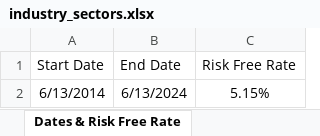
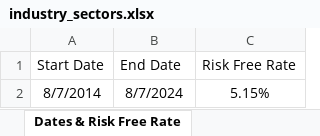
Before and after one commit to epageler/eff_fron_spyder, an Excel workbook: data/industry_sectors.xlsx, sheet Dates & Risk Free Rate, drawn as a sheet; values as stored, in another font and other column widths than the file's, no borders; the diff names each change by its address in the sheet, - before the commit and + after, or states it on an @@ line.

```diff
--- a/data/industry_sectors.xlsx (sheet Dates & Risk Free Rate)
+++ b/data/industry_sectors.xlsx (sheet Dates & Risk Free Rate)
-A2 (Start Date): 6/13/2014
+A2 (Start Date): 8/7/2014
-B2 (End Date): 6/13/2024
+B2 (End Date): 8/7/2024
```
Also changed, not shown: sheet Investments, data/asset_classes.xlsx, 2 other files.
